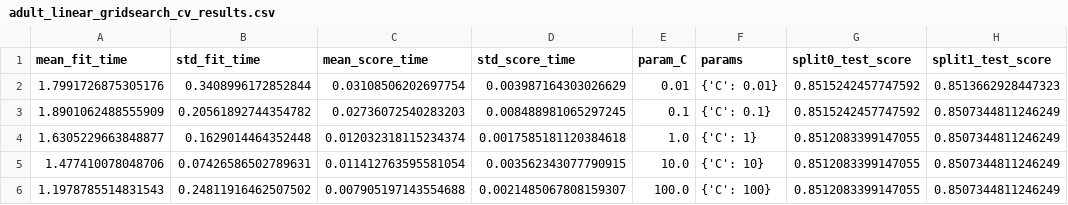
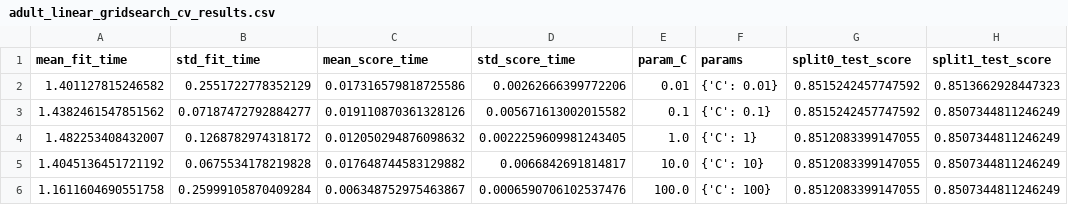
Before and after one commit to KanaDvfu/3.5, a CSV file: outputs/tables/adult/adult_linear_gridsearch_cv_results.csv, drawn as a sheet; only a part is shown; the diff names each change by its address in the sheet, - before the commit and + after, or states it on an @@ line.

```diff
--- a/outputs/tables/adult/adult_linear_gridsearch_cv_results.csv
+++ b/outputs/tables/adult/adult_linear_gridsearch_cv_results.csv
-A2 (mean_fit_time): 1.7991726875305176
+A2 (mean_fit_time): 1.401127815246582
-B2 (std_fit_time): 0.3408996172852844
+B2 (std_fit_time): 0.2551722778352129
-C2 (mean_score_time): 0.03108506202697754
+C2 (mean_score_time): 0.017316579818725586
-D2 (std_score_time): 0.003987164303026629
+D2 (std_score_time): 0.00262666399772206
-A3 (mean_fit_time): 1.8901062488555909
+A3 (mean_fit_time): 1.4382461547851562
-B3 (std_fit_time): 0.20561892744354782
+B3 (std_fit_time): 0.07187472792884277
-C3 (mean_score_time): 0.02736072540283203
+C3 (mean_score_time): 0.019110870361328126
-D3 (std_score_time): 0.008488981065297245
+D3 (std_score_time): 0.005671613002015582
-A4 (mean_fit_time): 1.6305229663848877
+A4 (mean_fit_time): 1.482253408432007
-B4 (std_fit_time): 0.1629014464352448
+B4 (std_fit_time): 0.1268782974318172
-C4 (mean_score_time): 0.012032318115234374
+C4 (mean_score_time): 0.012050294876098632
-D4 (std_score_time): 0.0017585181120384618
+D4 (std_score_time): 0.0022259609981243405
-A5 (mean_fit_time): 1.477410078048706
+A5 (mean_fit_time): 1.4045136451721192
-B5 (std_fit_time): 0.07426586502789631
+B5 (std_fit_time): 0.0675534178219828
-C5 (mean_score_time): 0.011412763595581054
+C5 (mean_score_time): 0.017648744583129882
-D5 (std_score_time): 0.003562343077790915
+D5 (std_score_time): 0.0066842691814817
-A6 (mean_fit_time): 1.1978785514831543
+A6 (mean_fit_time): 1.1611604690551758
-B6 (std_fit_time): 0.24811916462507502
+B6 (std_fit_time): 0.25999105870409284
-C6 (mean_score_time): 0.007905197143554688
+C6 (mean_score_time): 0.006348752975463867
-D6 (std_score_time): 0.0021485067808159307
+D6 (std_score_time): 0.0006590706102537476
```
Also changed, not shown: 5 other files.
